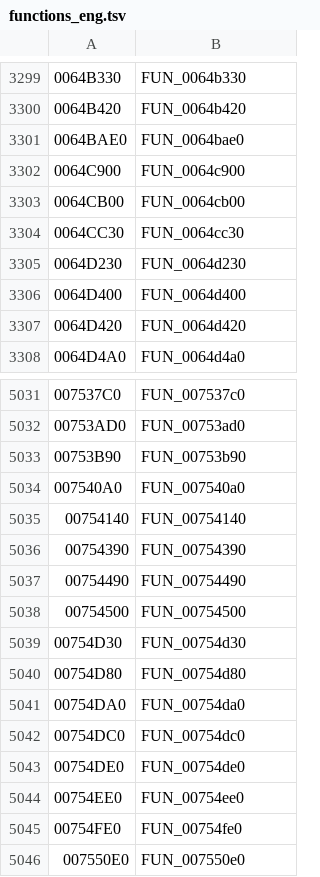
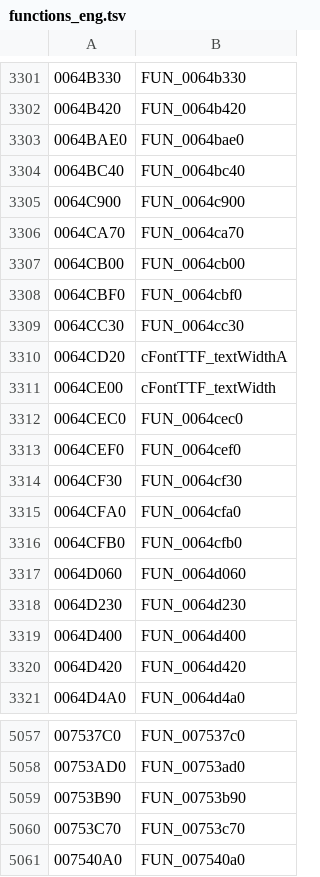
Before and after one commit to kirides/sacred-bild, a TSV file: tools/data/functions_eng.tsv, drawn as a sheet; only a part is shown, gaps mark what is left out; the shorter side is filled out with more unchanged rows; the diff covers the shown part only; the diff names each change by its address in the sheet, - before the commit and + after, or states it on an @@ line.

```diff
--- a/tools/data/functions_eng.tsv
+++ b/tools/data/functions_eng.tsv
+row 3304: 0064BC40 | FUN_0064bc40
+row 3306: 0064CA70 | FUN_0064ca70
+row 3308: 0064CBF0 | FUN_0064cbf0
+row 3310: 0064CD20 | cFontTTF_textWidthA
+row 3311: 0064CE00 | cFontTTF_textWidth
+row 3312: 0064CEC0 | FUN_0064cec0
+row 3313: 0064CEF0 | FUN_0064cef0
+row 3314: 0064CF30 | FUN_0064cf30
+row 3315: 0064CFA0 | FUN_0064cfa0
+row 3316: 0064CFB0 | FUN_0064cfb0
+row 3317: 0064D060 | FUN_0064d060
+row 5060: 00753C70 | FUN_00753c70
```
Also changed, not shown: 17 added rows elsewhere in this file, 6 other files.
